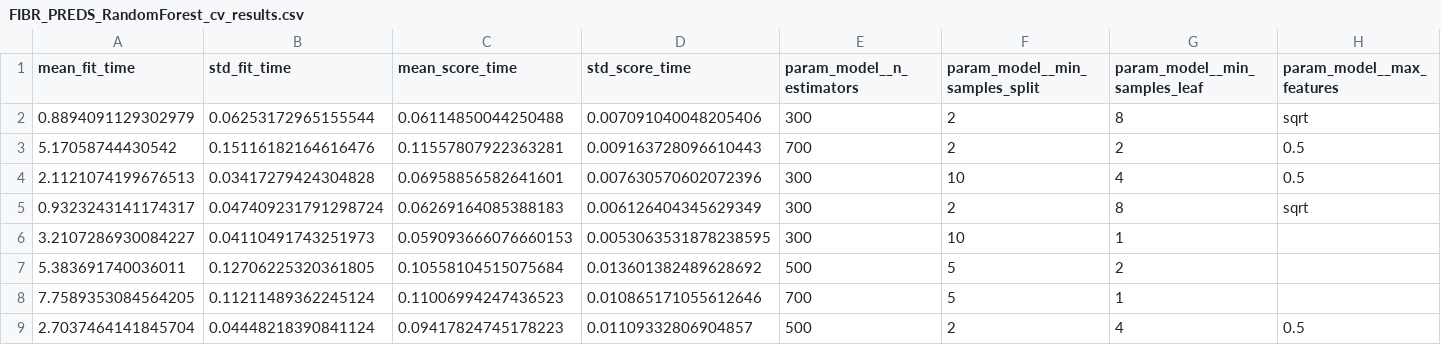
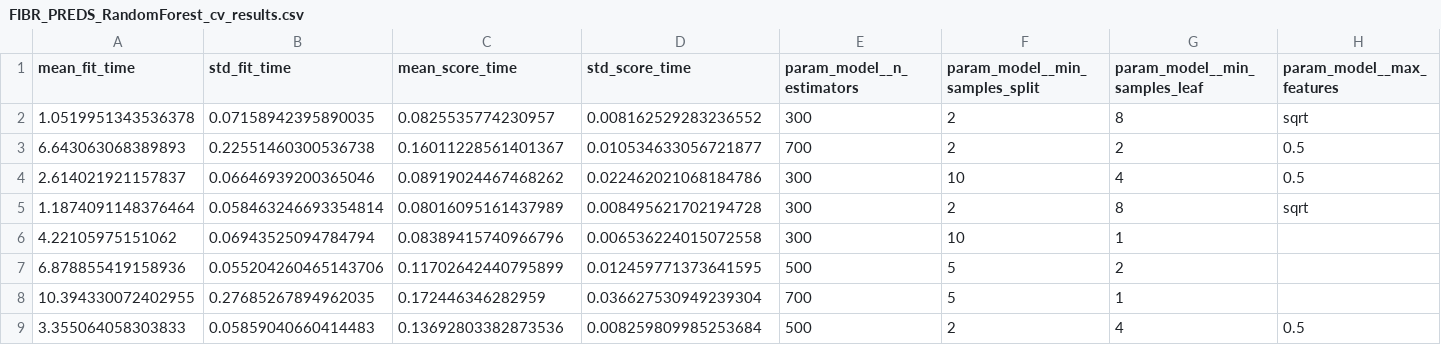
Before and after one commit to AradCharon/myocardial-infarction-complications-prediction, a CSV file: outputs/metrics/hyperparameter_tuning/FIBR_PREDS_RandomForest_cv_results.csv, drawn as a sheet; only a part is shown; the diff covers the shown part only; the diff names each change by its address in the sheet, - before the commit and + after, or states it on an @@ line.

```diff
--- a/outputs/metrics/hyperparameter_tuning/FIBR_PREDS_RandomForest_cv_results.csv
+++ b/outputs/metrics/hyperparameter_tuning/FIBR_PREDS_RandomForest_cv_results.csv
-A2 (mean_fit_time): 0.8894091129302979
+A2 (mean_fit_time): 1.0519951343536378
-B2 (std_fit_time): 0.06253172965155544
+B2 (std_fit_time): 0.07158942395890035
-C2 (mean_score_time): 0.06114850044250488
+C2 (mean_score_time): 0.0825535774230957
-D2 (std_score_time): 0.007091040048205406
+D2 (std_score_time): 0.008162529283236552
-A3 (mean_fit_time): 5.17058744430542
+A3 (mean_fit_time): 6.643063068389893
-B3 (std_fit_time): 0.15116182164616476
+B3 (std_fit_time): 0.22551460300536738
-C3 (mean_score_time): 0.11557807922363281
+C3 (mean_score_time): 0.16011228561401367
-D3 (std_score_time): 0.009163728096610443
+D3 (std_score_time): 0.010534633056721877
-A4 (mean_fit_time): 2.1121074199676513
+A4 (mean_fit_time): 2.614021921157837
-B4 (std_fit_time): 0.03417279424304828
+B4 (std_fit_time): 0.06646939200365046
-C4 (mean_score_time): 0.06958856582641601
+C4 (mean_score_time): 0.08919024467468262
-D4 (std_score_time): 0.007630570602072396
+D4 (std_score_time): 0.022462021068184786
-A5 (mean_fit_time): 0.9323243141174317
+A5 (mean_fit_time): 1.1874091148376464
-B5 (std_fit_time): 0.047409231791298724
+B5 (std_fit_time): 0.058463246693354814
-C5 (mean_score_time): 0.06269164085388183
+C5 (mean_score_time): 0.08016095161437989
-D5 (std_score_time): 0.006126404345629349
+D5 (std_score_time): 0.008495621702194728
-A6 (mean_fit_time): 3.2107286930084227
+A6 (mean_fit_time): 4.22105975151062
-B6 (std_fit_time): 0.04110491743251973
+B6 (std_fit_time): 0.06943525094784794
-C6 (mean_score_time): 0.059093666076660153
+C6 (mean_score_time): 0.08389415740966796
-D6 (std_score_time): 0.0053063531878238595
+D6 (std_score_time): 0.006536224015072558
-A7 (mean_fit_time): 5.383691740036011
+A7 (mean_fit_time): 6.878855419158936
-B7 (std_fit_time): 0.12706225320361805
+B7 (std_fit_time): 0.055204260465143706
-C7 (mean_score_time): 0.10558104515075684
+C7 (mean_score_time): 0.11702642440795899
-D7 (std_score_time): 0.013601382489628692
+D7 (std_score_time): 0.012459771373641595
-A8 (mean_fit_time): 7.7589353084564205
+A8 (mean_fit_time): 10.394330072402955
-B8 (std_fit_time): 0.11211489362245124
+B8 (std_fit_time): 0.27685267894962035
-C8 (mean_score_time): 0.11006994247436523
+C8 (mean_score_time): 0.172446346282959
-D8 (std_score_time): 0.010865171055612646
+D8 (std_score_time): 0.036627530949239304
-A9 (mean_fit_time): 2.7037464141845704
+A9 (mean_fit_time): 3.355064058303833
-B9 (std_fit_time): 0.04448218390841124
+B9 (std_fit_time): 0.05859040660414483
-C9 (mean_score_time): 0.09417824745178223
+C9 (mean_score_time): 0.13692803382873536
-D9 (std_score_time): 0.01109332806904857
+D9 (std_score_time): 0.008259809985253684
```
Also changed, not shown: 48 edited cells elsewhere in this file, outputs/metrics/finalization/crossfitted_calibration_comparison.csv, outputs/metrics/hyperparameter_tuning/FIBR_PREDS_LogisticRegression_cv_results.csv, 28 other files.
